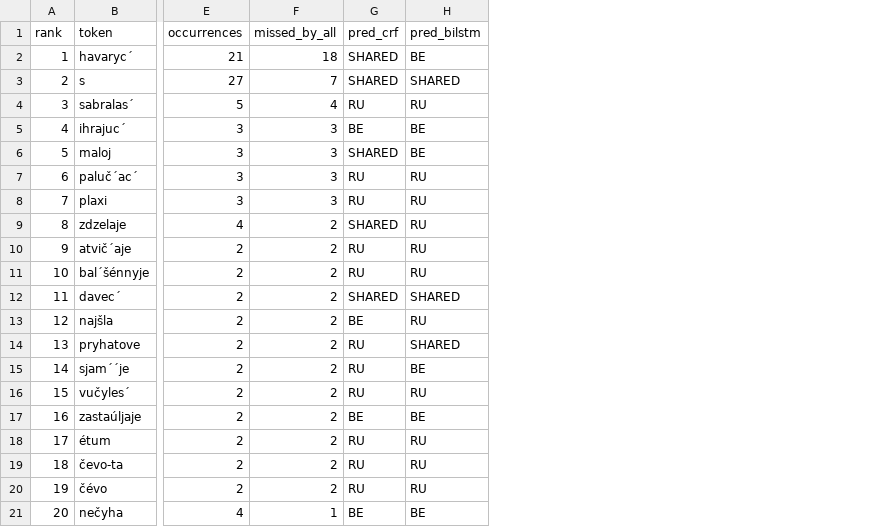
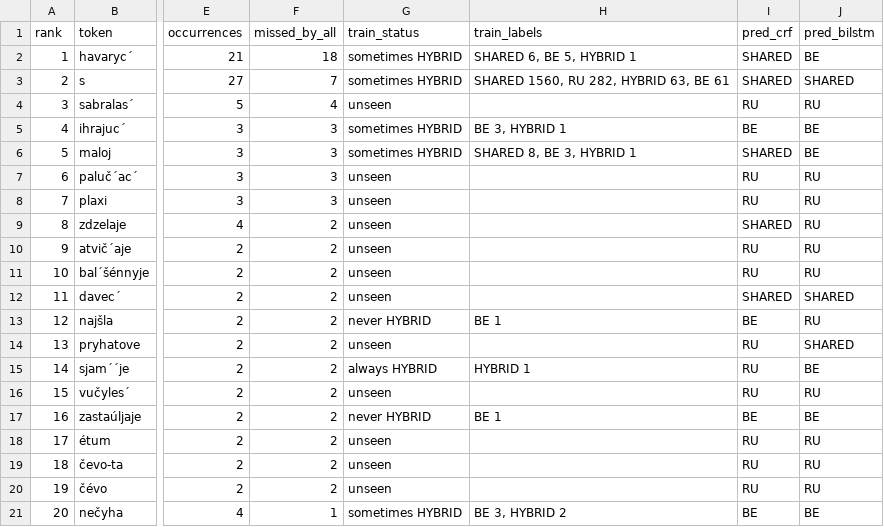
Before and after one commit to jlwise0111/disentangling-trasyanka, a CSV file: results/hybrid_audit.csv, drawn as a sheet; only a part is shown, gaps mark what is left out; the diff names each change by its address in the sheet, - before the commit and + after, or states it on an @@ line.

Commit message:
Add training status of each hybrid form to the audit
Each word form in the HYBRID audit now gets its status in the mixed training data the four models saw: unseen, always, sometimes or never HYBRID. The audit sheet has train_status and train_labels columns (e.g. "SHARED 6, BE 5, HYBRID 1"), and the run output and hybrid_errors.json break down the gold HYBRID words by how many models miss them and the status of their form.

72% of the hybrid words missed by all four models are forms never seen in training, against 7% of the words every model gets right.

```diff
--- a/results/hybrid_audit.csv
+++ b/results/hybrid_audit.csv
+column G (train_status), rows 2-21: sometimes HYBRID | sometimes HYBRID | unseen | sometimes HYBRID | sometimes HYBRID | unseen | unseen | unseen | unseen | unseen | unseen | never HYBRID | unseen | always HYBRID | unseen | never HYBRID | unseen | unseen | unseen | sometimes HYBRID
+column H (train_labels), rows 2-21: SHARED 6, BE 5, HYBRID 1 | SHARED 1560, RU 282, HYBRID 63, BE 61 |  | BE 3, HYBRID 1 | SHARED 8, BE 3, HYBRID 1 |  |  |  |  |  |  | BE 1 |  | HYBRID 1 |  | BE 1 |  |  |  | BE 3, HYBRID 2
```
Also changed, not shown: 3 other files.
